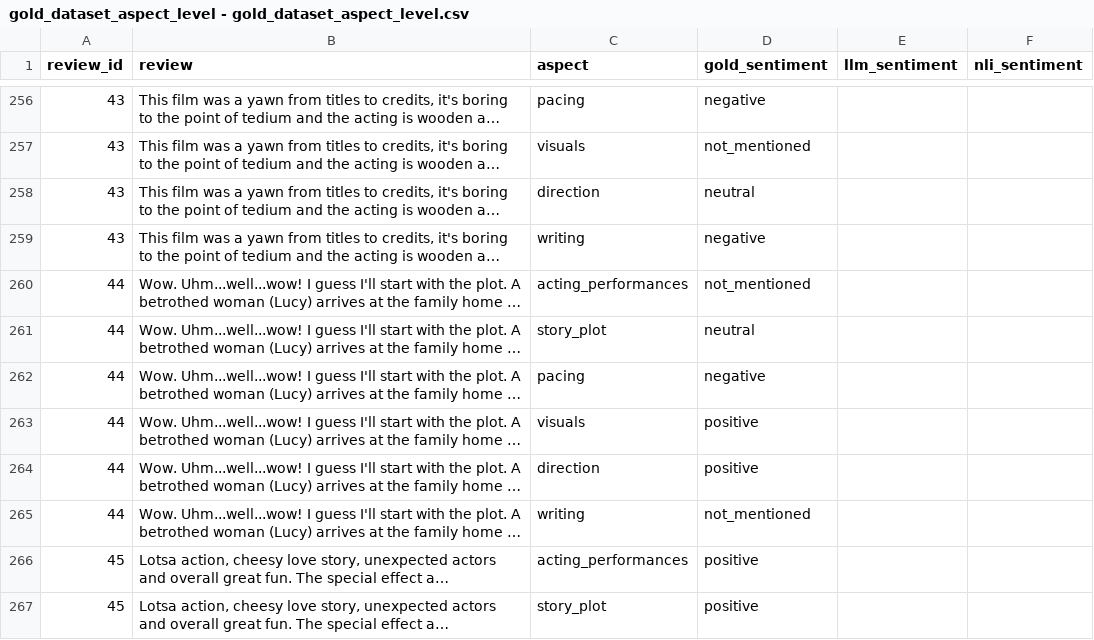
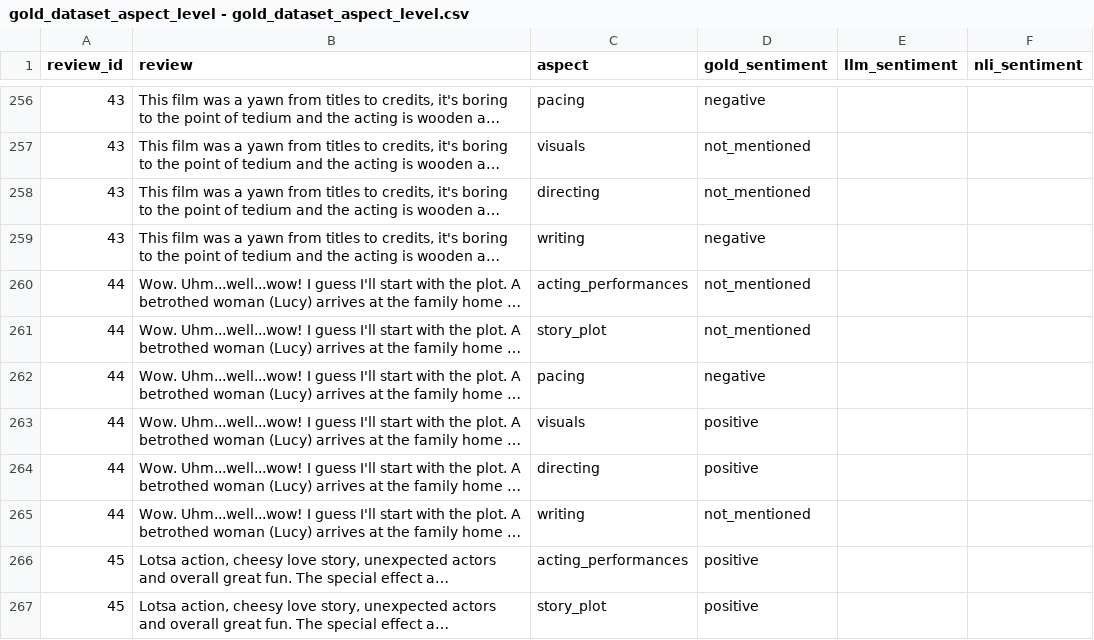
Before and after one commit to mcorn02/movie-review-sentiment-analyzer, a CSV file: data/gold_dataset_aspect_level - gold_dataset_aspect_level.csv, drawn as a sheet; only a part is shown, gaps mark what is left out; long unchanged cells end in …; the diff covers the shown part only; the diff names each change by its address in the sheet, - before the commit and + after, or states it on an @@ line.

```diff
--- a/data/gold_dataset_aspect_level - gold_dataset_aspect_level.csv
+++ b/data/gold_dataset_aspect_level - gold_dataset_aspect_level.csv
-C258 (aspect): direction
+C258 (aspect): directing
-D258 (gold_sentiment): neutral
+D258 (gold_sentiment): not_mentioned
-D261 (gold_sentiment): neutral
+D261 (gold_sentiment): not_mentioned
-C264 (aspect): direction
+C264 (aspect): directing
```
Also changed, not shown: 71 edited cells elsewhere in this file, 14 other files.
